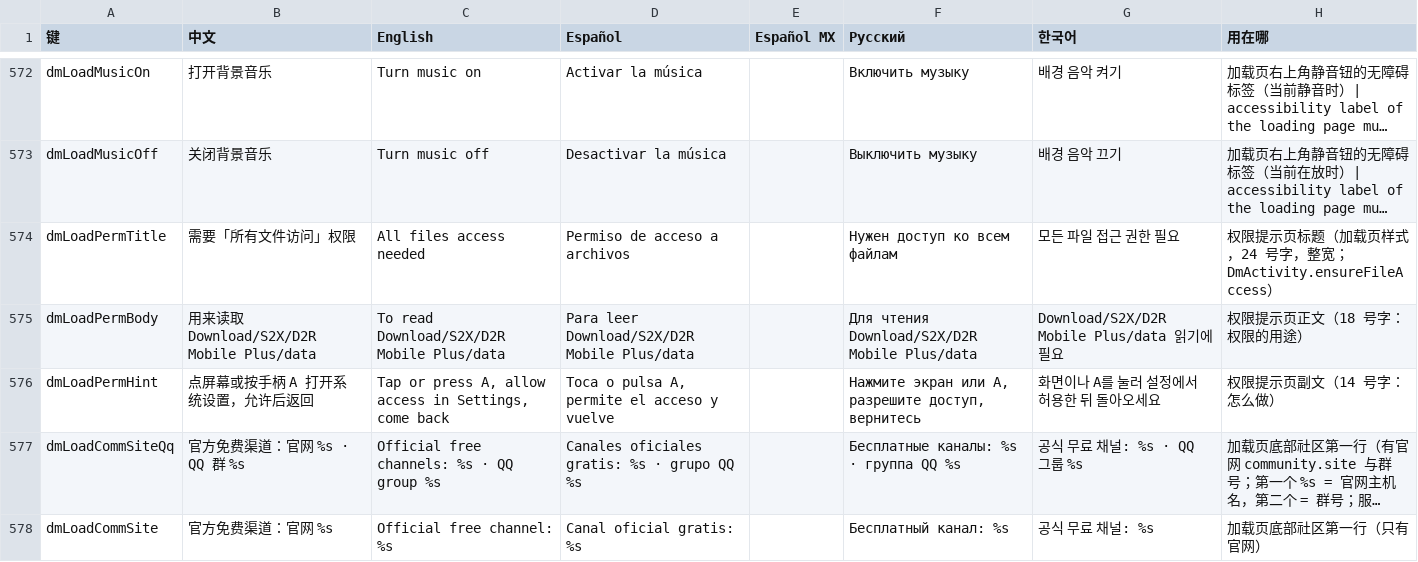
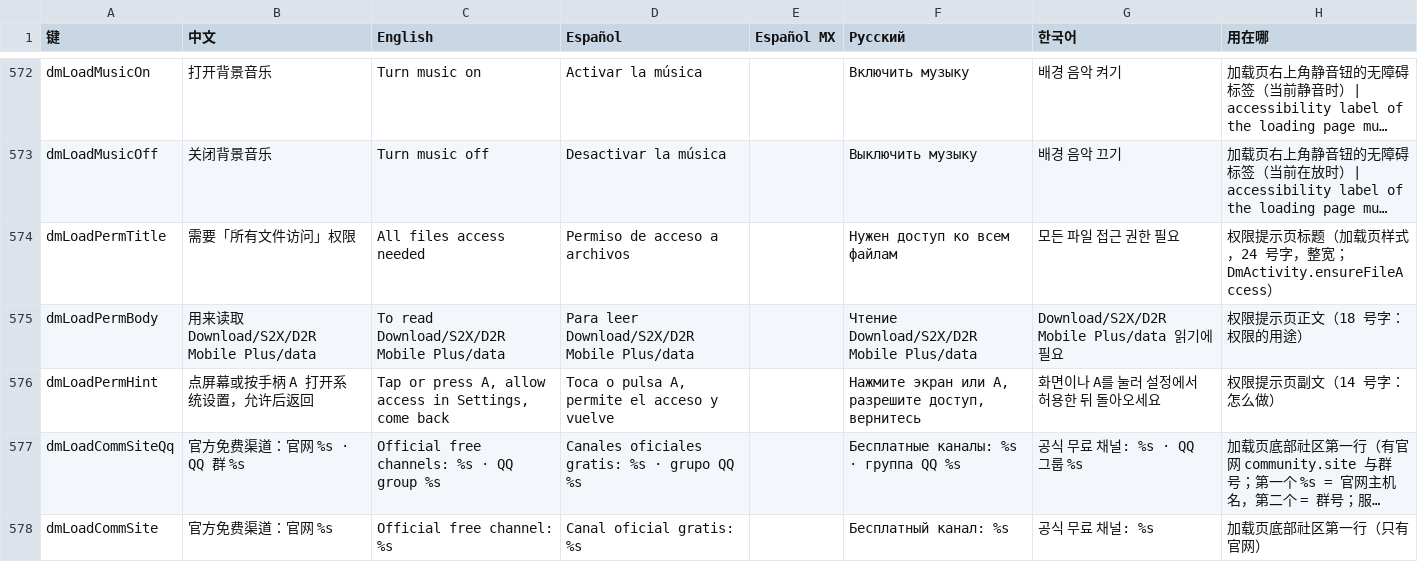
Before and after one commit to augustxxx-debug/d2r-mobile-plus, a TSV file: dm/i18n/ui_text.tsv, drawn as a sheet; only a part is shown, gaps mark what is left out; long unchanged cells end in …; the diff names each change by its address in the sheet, - before the commit and + after, or states it on an @@ line.

```diff
--- a/dm/i18n/ui_text.tsv
+++ b/dm/i18n/ui_text.tsv
-F575 (Русский): Для чтения Download/S2X/D2R Mobile Plus/data
+F575 (Русский): Чтение Download/S2X/D2R Mobile Plus/data
```
Also changed, not shown: 1 other file.
